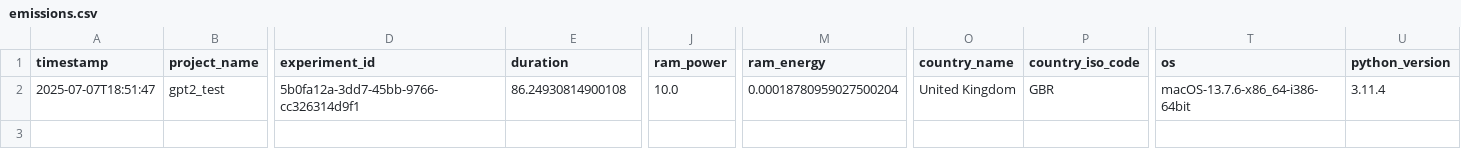
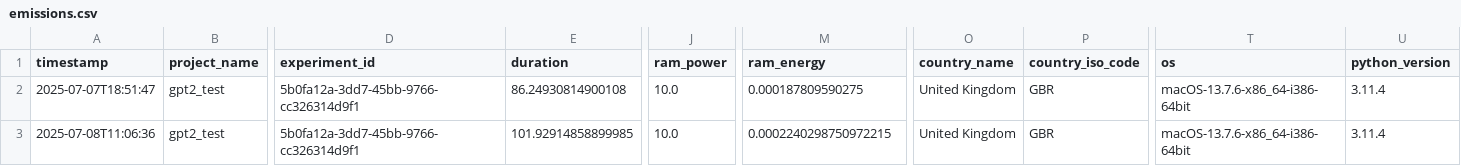
Before and after one commit to khalidsabban/fine-tuning-analysis-toolkit, a CSV file: carbon_logs/emissions.csv, drawn as a sheet; only a part is shown, gaps mark what is left out; rows hold the shown columns only; the diff names each change by its address in the sheet, - before the commit and + after, or states it on an @@ line.

```diff
--- a/carbon_logs/emissions.csv
+++ b/carbon_logs/emissions.csv
-M2 (ram_energy): 0.00018780959027500204
+M2 (ram_energy): 0.000187809590275
+row 3: 2025-07-08T11:06:36 | gpt2_test | 5b0fa12a-3dd7-45bb-9766-cc326314d9f1 | 101.92914858899985 | 10.0 | 0.0002240298750972215 | United Kingdom | GBR | macOS-13.7.6-x86_64-i386-64bit | 3.11.4
```
Also changed, not shown: 1 other file.
